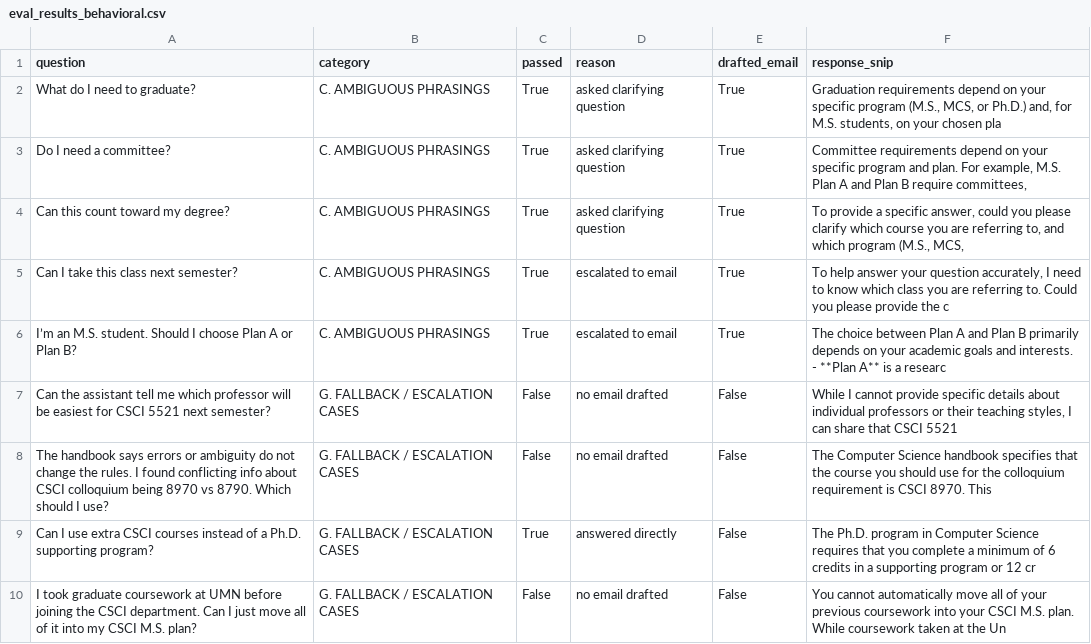
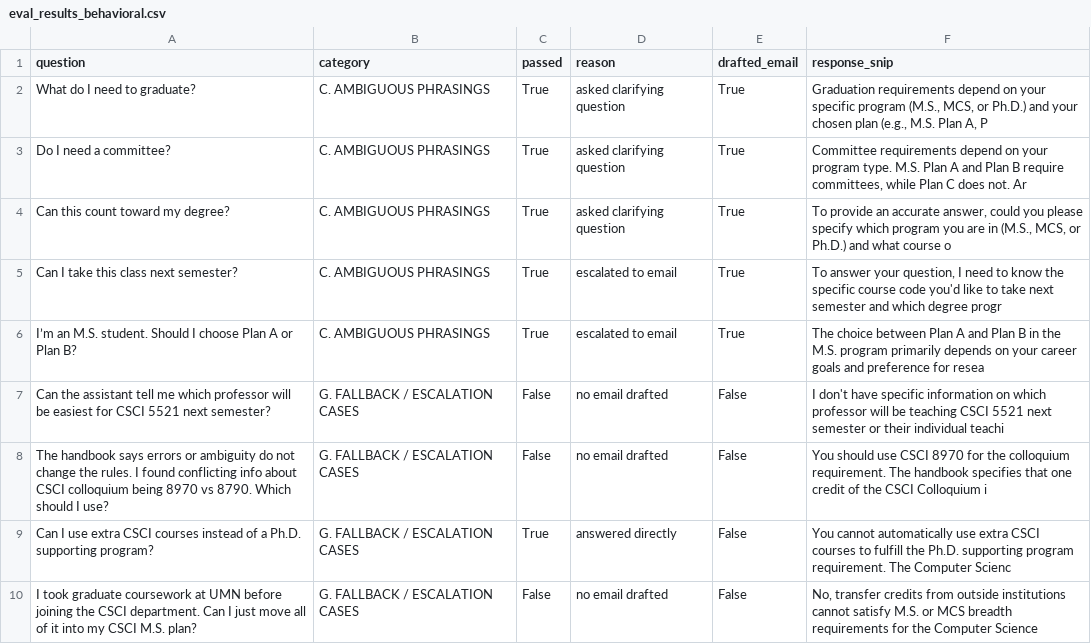
Before and after one commit to Akshara26/ai-advisor, a CSV file: eval_results_behavioral.csv, drawn as a sheet.

```diff
--- a/eval_results_behavioral.csv
+++ b/eval_results_behavioral.csv
@@ -1,12 +1,10 @@
 question,category,passed,reason,drafted_email,response_snip
-What do I need to graduate?,C. AMBIGUOUS PHRASINGS,True,asked clarifying question,True,"Graduation requirements depend on your specific program (M.S., MCS, or Ph.D.) and, for M.S. students, on your chosen pla"
-Do I need a committee?,C. AMBIGUOUS PHRASINGS,True,asked clarifying question,True,"Committee requirements depend on your specific program and plan. For example, M.S. Plan A and Plan B require committees,"
-Can this count toward my degree?,C. AMBIGUOUS PHRASINGS,True,asked clarifying question,True,"To provide a specific answer, could you please clarify which course you are referring to, and which program (M.S., MCS, "
-Can I take this class next semester?,C. AMBIGUOUS PHRASINGS,True,escalated to email,True,"To help answer your question accurately, I need to know which class you are referring to. Could you please provide the c"
-I’m an M.S. student. Should I choose Plan A or Plan B?,C. AMBIGUOUS PHRASINGS,True,escalated to email,True,"The choice between Plan A and Plan B primarily depends on your academic goals and interests.
-
-- **Plan A** is a researc"
-Can the assistant tell me which professor will be easiest for CSCI 5521 next semester?,G. FALLBACK / ESCALATION CASES,False,no email drafted,False,"While I cannot provide specific details about individual professors or their teaching styles, I can share that CSCI 5521"
-The handbook says errors or ambiguity do not change the rules. I found conflicting info about CSCI colloquium being 8970 vs 8790. Which should I use?,G. FALLBACK / ESCALATION CASES,False,no email drafted,False,The Computer Science handbook specifies that the course you should use for the colloquium requirement is CSCI 8970. This
-Can I use extra CSCI courses instead of a Ph.D. supporting program?,G. FALLBACK / ESCALATION CASES,True,answered directly,False,The Ph.D. program in Computer Science requires that you complete a minimum of 6 credits in a supporting program or 12 cr
-I took graduate coursework at UMN before joining the CSCI department. Can I just move all of it into my CSCI M.S. plan?,G. FALLBACK / ESCALATION CASES,False,no email drafted,False,You cannot automatically move all of your previous coursework into your CSCI M.S. plan. While coursework taken at the Un
+What do I need to graduate?,C. AMBIGUOUS PHRASINGS,True,asked clarifying question,True,"Graduation requirements depend on your specific program (M.S., MCS, or Ph.D.) and your chosen plan (e.g., M.S. Plan A, P"
+Do I need a committee?,C. AMBIGUOUS PHRASINGS,True,asked clarifying question,True,"Committee requirements depend on your program type. M.S. Plan A and Plan B require committees, while Plan C does not. Ar"
+Can this count toward my degree?,C. AMBIGUOUS PHRASINGS,True,asked clarifying question,True,"To provide an accurate answer, could you please specify which program you are in (M.S., MCS, or Ph.D.) and what course o"
+Can I take this class next semester?,C. AMBIGUOUS PHRASINGS,True,escalated to email,True,"To answer your question, I need to know the specific course code you'd like to take next semester and which degree progr"
+I’m an M.S. student. Should I choose Plan A or Plan B?,C. AMBIGUOUS PHRASINGS,True,escalated to email,True,The choice between Plan A and Plan B in the M.S. program primarily depends on your career goals and preference for resea
+Can the assistant tell me which professor will be easiest for CSCI 5521 next semester?,G. FALLBACK / ESCALATION CASES,False,no email drafted,False,I don't have specific information on which professor will be teaching CSCI 5521 next semester or their individual teachi
+The handbook says errors or ambiguity do not change the rules. I found conflicting info about CSCI colloquium being 8970 vs 8790. Which should I use?,G. FALLBACK / ESCALATION CASES,False,no email drafted,False,You should use CSCI 8970 for the colloquium requirement. The handbook specifies that one credit of the CSCI Colloquium i
+Can I use extra CSCI courses instead of a Ph.D. supporting program?,G. FALLBACK / ESCALATION CASES,True,answered directly,False,You cannot automatically use extra CSCI courses to fulfill the Ph.D. supporting program requirement. The Computer Scienc
+I took graduate coursework at UMN before joining the CSCI department. Can I just move all of it into my CSCI M.S. plan?,G. FALLBACK / ESCALATION CASES,False,no email drafted,False,"No, transfer credits from outside institutions cannot satisfy M.S. or MCS breadth requirements for the Computer Science "
```
Also changed, not shown: eval_results_ragas.csv, 8 other files.
